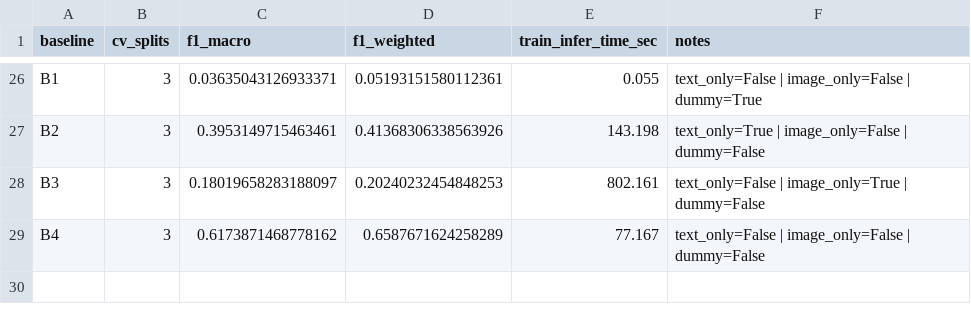
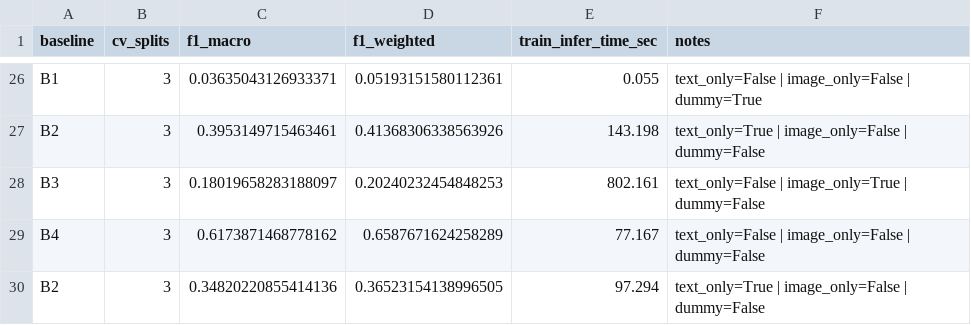
Before and after one commit to ghjulia01/Rakuten, a CSV file: results/baseline_results_summary.csv, drawn as a sheet; only a part is shown, gaps mark what is left out.

```diff
--- a/results/baseline_results_summary.csv
+++ b/results/baseline_results_summary.csv
@@ -29 +29,2 @@ B3,3,0.18019658283188097,0.20240232454848253,802.161,text_only=False | image_onl
 B4,3,0.6173871468778162,0.6587671624258289,77.167,text_only=False | image_only=False | dummy=False
+B2,3,0.34820220855414136,0.36523154138996505,97.294,text_only=True | image_only=False | dummy=False
```
Also changed, not shown: 3 other files.
